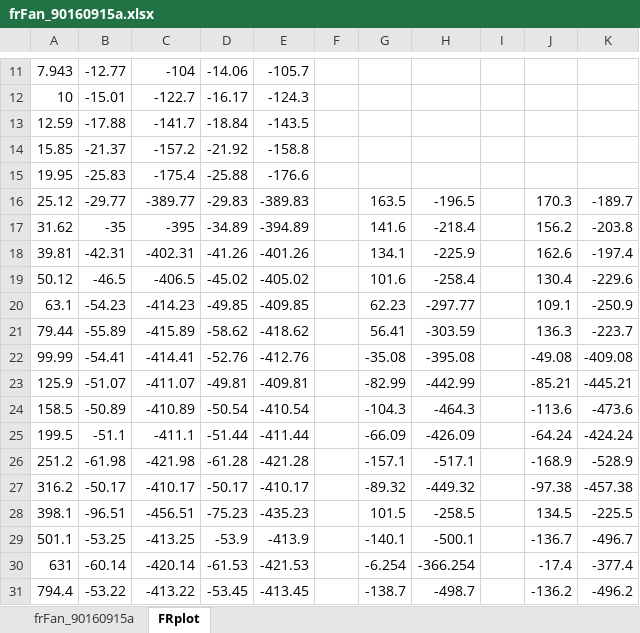
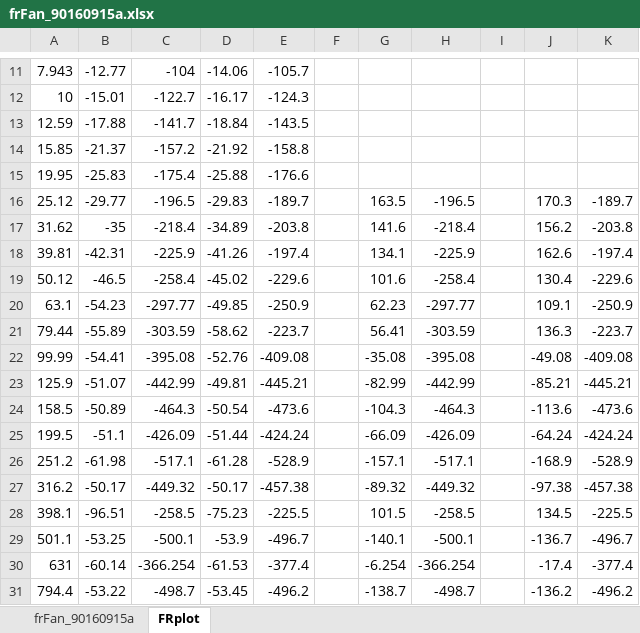
Before and after one commit to davegutz/ESC, an Excel workbook: myESC-Particle-DEV/saves/frFan_90160915a.xlsx, sheet FRplot, drawn as a sheet; only a part is shown, gaps mark what is left out; values as stored, in another font and other column widths than the file's, no borders; charts and pictures not drawn; the diff covers the shown part only; the diff names each change by its address in the sheet, - before the commit and + after, or states it on an @@ line.

```diff
--- a/myESC-Particle-DEV/saves/frFan_90160915a.xlsx (sheet FRplot)
+++ b/myESC-Particle-DEV/saves/frFan_90160915a.xlsx (sheet FRplot)
-C16: -389.77
+C16: -196.5
-E16: -389.83
+E16: -189.7
-C17: -395
+C17: -218.4
-E17: -394.89
+E17: -203.8
-C18: -402.31
+C18: -225.9
-E18: -401.26
+E18: -197.4
-C19: -406.5
+C19: -258.4
-E19: -405.02
+E19: -229.6
-C20: -414.23
+C20: -297.77
-E20: -409.85
+E20: -250.9
-C21: -415.89
+C21: -303.59
-E21: -418.62
+E21: -223.7
-C22: -414.41
+C22: -395.08
-E22: -412.76
+E22: -409.08
-C23: -411.07
+C23: -442.99
-E23: -409.81
+E23: -445.21
-C24: -410.89
+C24: -464.3
-E24: -410.54
+E24: -473.6
-C25: -411.1
+C25: -426.09
-E25: -411.44
+E25: -424.24
-C26: -421.98
+C26: -517.1
-E26: -421.28
+E26: -528.9
-C27: -410.17
+C27: -449.32
-E27: -410.17
+E27: -457.38
-C28: -456.51
+C28: -258.5
-E28: -435.23
+E28: -225.5
-C29: -413.25
+C29: -500.1
-E29: -413.9
+E29: -496.7
-C30: -420.14
+C30: -366.254
-E30: -421.53
+E30: -377.4
-C31: -413.22
+C31: -498.7
-E31: -413.45
+E31: -496.2
```
Also changed, not shown: 2 edited cells elsewhere in this sheet, charts or pictures, 2 other files.
